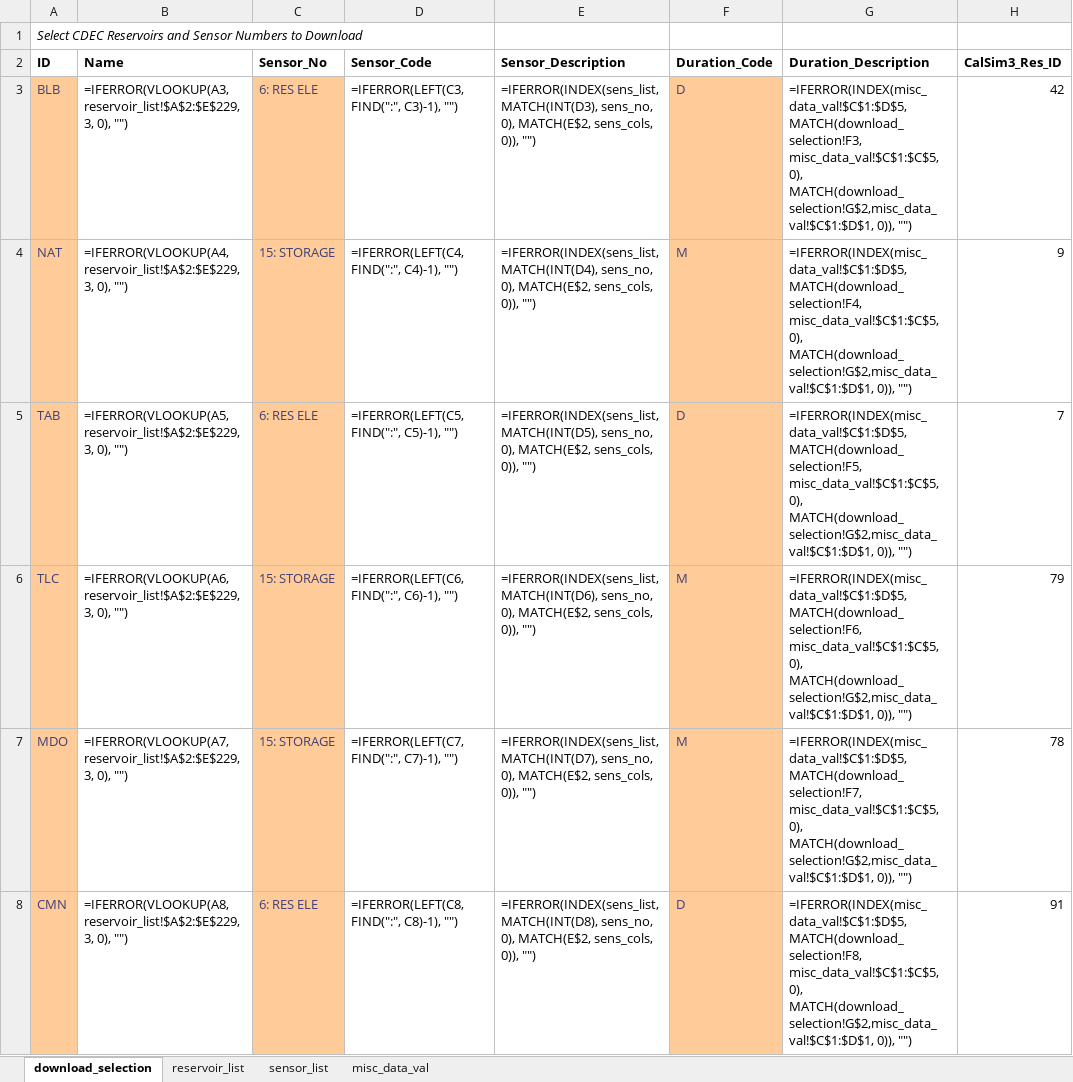
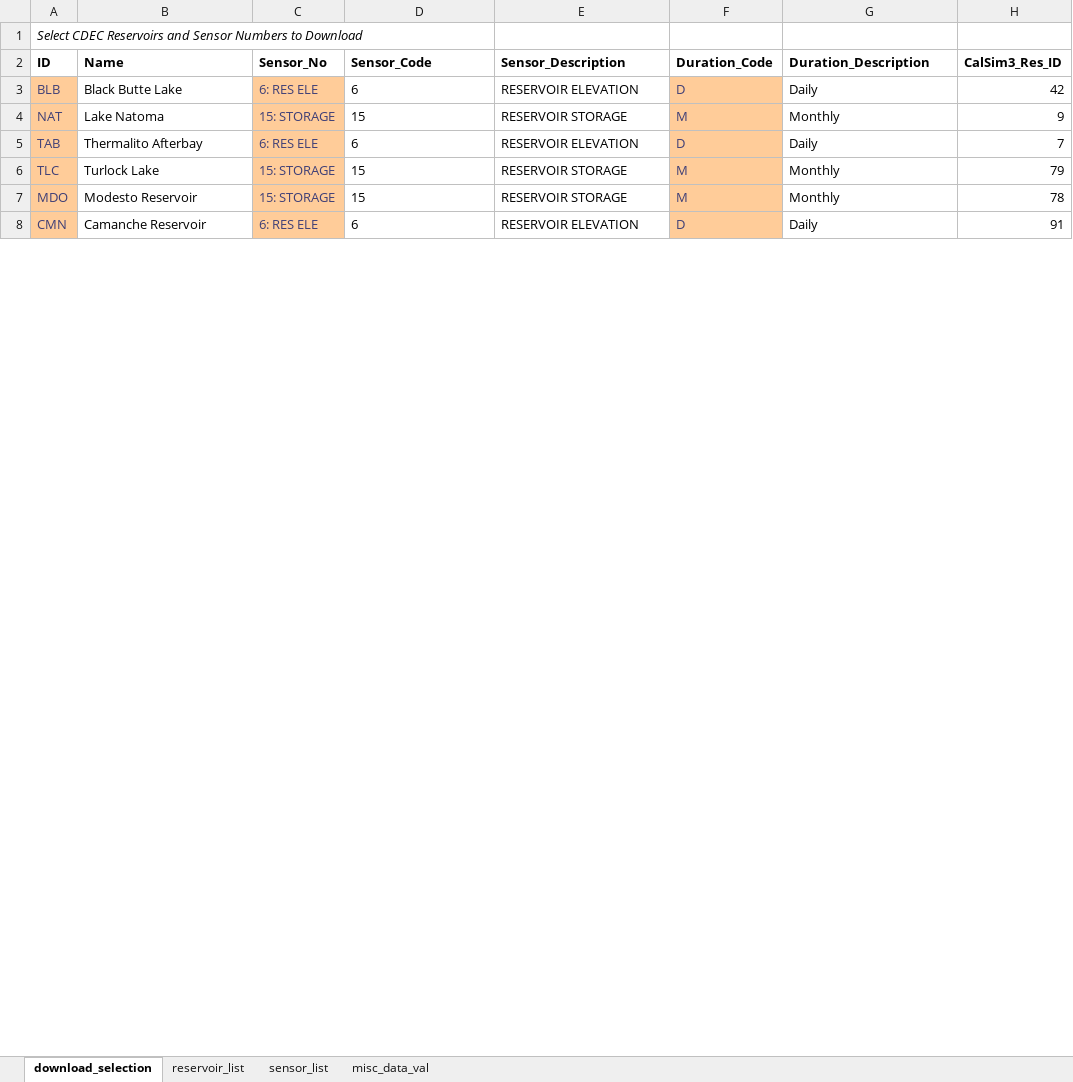
Before and after one commit to SGMOModeling/C2VSimFGv2.0_surface_water, an Excel workbook: Constrained_Head_BC/Code/cdec_reservoirs.xlsx, sheet download_selection, drawn as a sheet; only a part is shown; values as stored, in another font and other column widths than the file's, no borders; formulas without a stored value are shown as written; the diff covers the shown part only; the diff names each change by its address in the sheet, - before the commit and + after, or states it on an @@ line.

```diff
--- a/Constrained_Head_BC/Code/cdec_reservoirs.xlsx (sheet download_selection)
+++ b/Constrained_Head_BC/Code/cdec_reservoirs.xlsx (sheet download_selection)
-B3 (Name): =IFERROR(VLOOKUP(A3, reservoir_list!$A$2:$E$229, 3, 0), "")
+B3 (Name): Black Butte Lake
-D3 (Sensor_Code): =IFERROR(LEFT(C3, FIND(":", C3)-1), "")
+D3 (Sensor_Code): 6
-E3 (Sensor_Description): =IFERROR(INDEX(sens_list, MATCH(INT(D3), sens_no, 0), MATCH(E$2, sens_cols, 0)), "")
+E3 (Sensor_Description): RESERVOIR ELEVATION
-G3 (Duration_Description): =IFERROR(INDEX(misc_data_val!$C$1:$D$5, MATCH(download_selection!F3, misc_data_val!$C$1:$C$5, 0), MATCH(download_selection!G$2,misc_data_val!$C$1:$D$1, 0)), "")
+G3 (Duration_Description): Daily
-B4 (Name): =IFERROR(VLOOKUP(A4, reservoir_list!$A$2:$E$229, 3, 0), "")
+B4 (Name): Lake Natoma
-D4 (Sensor_Code): =IFERROR(LEFT(C4, FIND(":", C4)-1), "")
+D4 (Sensor_Code): 15
-E4 (Sensor_Description): =IFERROR(INDEX(sens_list, MATCH(INT(D4), sens_no, 0), MATCH(E$2, sens_cols, 0)), "")
+E4 (Sensor_Description): RESERVOIR STORAGE
-G4 (Duration_Description): =IFERROR(INDEX(misc_data_val!$C$1:$D$5, MATCH(download_selection!F4, misc_data_val!$C$1:$C$5, 0), MATCH(download_selection!G$2,misc_data_val!$C$1:$D$1, 0)), "")
+G4 (Duration_Description): Monthly
-B5 (Name): =IFERROR(VLOOKUP(A5, reservoir_list!$A$2:$E$229, 3, 0), "")
+B5 (Name): Thermalito Afterbay
-D5 (Sensor_Code): =IFERROR(LEFT(C5, FIND(":", C5)-1), "")
+D5 (Sensor_Code): 6
-E5 (Sensor_Description): =IFERROR(INDEX(sens_list, MATCH(INT(D5), sens_no, 0), MATCH(E$2, sens_cols, 0)), "")
+E5 (Sensor_Description): RESERVOIR ELEVATION
-G5 (Duration_Description): =IFERROR(INDEX(misc_data_val!$C$1:$D$5, MATCH(download_selection!F5, misc_data_val!$C$1:$C$5, 0), MATCH(download_selection!G$2,misc_data_val!$C$1:$D$1, 0)), "")
+G5 (Duration_Description): Daily
-B6 (Name): =IFERROR(VLOOKUP(A6, reservoir_list!$A$2:$E$229, 3, 0), "")
+B6 (Name): Turlock Lake
-D6 (Sensor_Code): =IFERROR(LEFT(C6, FIND(":", C6)-1), "")
+D6 (Sensor_Code): 15
-E6 (Sensor_Description): =IFERROR(INDEX(sens_list, MATCH(INT(D6), sens_no, 0), MATCH(E$2, sens_cols, 0)), "")
+E6 (Sensor_Description): RESERVOIR STORAGE
-G6 (Duration_Description): =IFERROR(INDEX(misc_data_val!$C$1:$D$5, MATCH(download_selection!F6, misc_data_val!$C$1:$C$5, 0), MATCH(download_selection!G$2,misc_data_val!$C$1:$D$1, 0)), "")
+G6 (Duration_Description): Monthly
-B7 (Name): =IFERROR(VLOOKUP(A7, reservoir_list!$A$2:$E$229, 3, 0), "")
+B7 (Name): Modesto Reservoir
-D7 (Sensor_Code): =IFERROR(LEFT(C7, FIND(":", C7)-1), "")
+D7 (Sensor_Code): 15
-E7 (Sensor_Description): =IFERROR(INDEX(sens_list, MATCH(INT(D7), sens_no, 0), MATCH(E$2, sens_cols, 0)), "")
+E7 (Sensor_Description): RESERVOIR STORAGE
-G7 (Duration_Description): =IFERROR(INDEX(misc_data_val!$C$1:$D$5, MATCH(download_selection!F7, misc_data_val!$C$1:$C$5, 0), MATCH(download_selection!G$2,misc_data_val!$C$1:$D$1, 0)), "")
+G7 (Duration_Description): Monthly
-B8 (Name): =IFERROR(VLOOKUP(A8, reservoir_list!$A$2:$E$229, 3, 0), "")
+B8 (Name): Camanche Reservoir
-D8 (Sensor_Code): =IFERROR(LEFT(C8, FIND(":", C8)-1), "")
+D8 (Sensor_Code): 6
-E8 (Sensor_Description): =IFERROR(INDEX(sens_list, MATCH(INT(D8), sens_no, 0), MATCH(E$2, sens_cols, 0)), "")
+E8 (Sensor_Description): RESERVOIR ELEVATION
-G8 (Duration_Description): =IFERROR(INDEX(misc_data_val!$C$1:$D$5, MATCH(download_selection!F8, misc_data_val!$C$1:$C$5, 0), MATCH(download_selection!G$2,misc_data_val!$C$1:$D$1, 0)), "")
+G8 (Duration_Description): Daily
```
Also changed, not shown: 92 removed rows and 4 edited cells elsewhere in this sheet, sheet misc_data_val, 53 other files.
